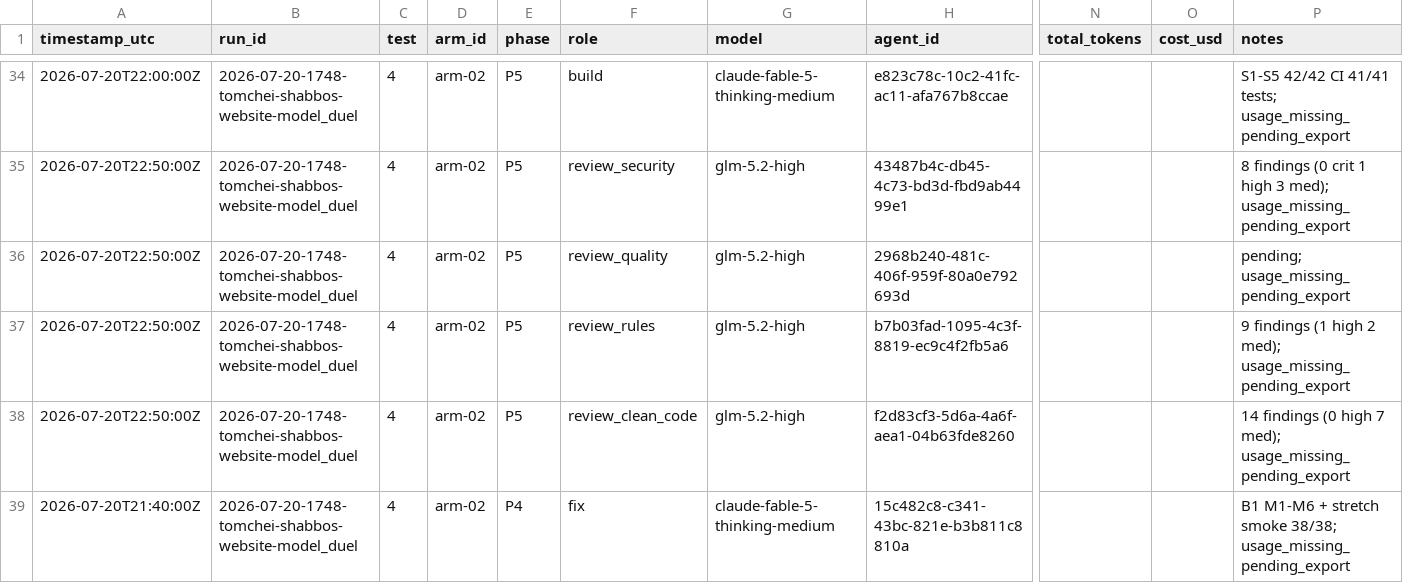
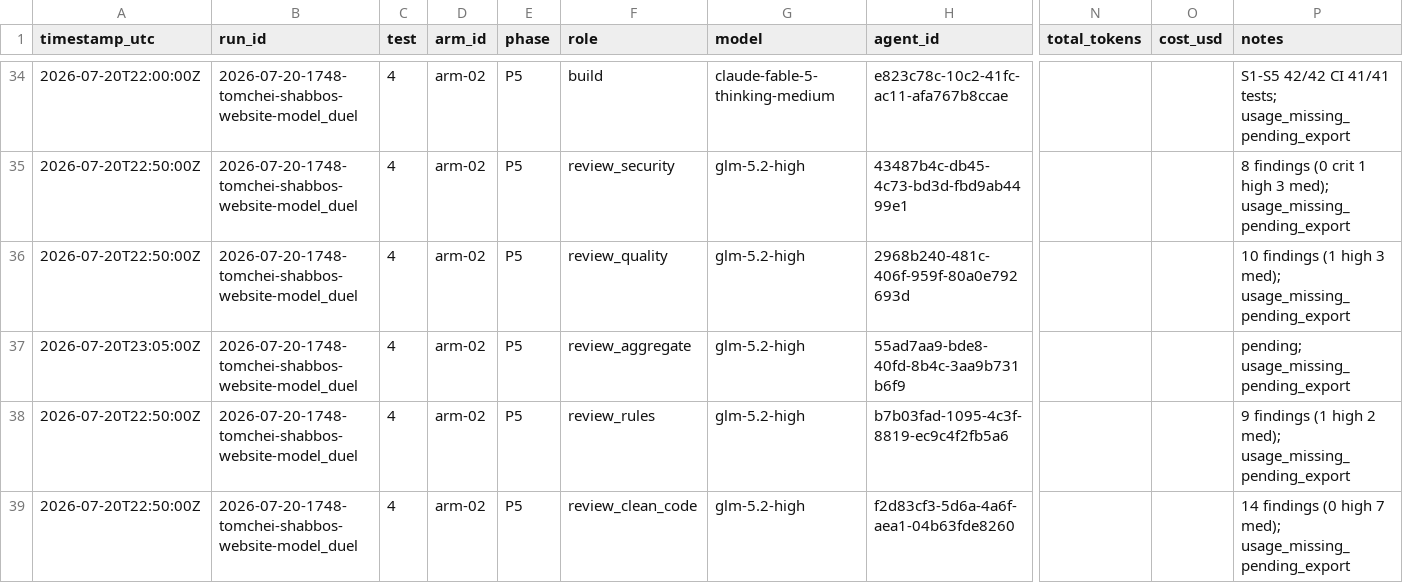
Before and after one commit to mennyg19-cmyk/master-model-duel, a CSV file: runs/2026-07-20-1748-tomchei-shabbos-website-model_duel/results/COST-LEDGER.csv, drawn as a sheet; only a part is shown, gaps mark what is left out; the shorter side is filled out with more unchanged rows; rows hold the shown columns only; the diff names each change by its address in the sheet, - before the commit and + after, or states it on an @@ line.

Commit message:
Complete arm-02 P5 review panel; spawn aggregate.
Quality review: 10 findings (1 high). All four specialists on disk; aggregate reviewer started.

```diff
--- a/runs/2026-07-20-1748-tomchei-shabbos-website-model_duel/results/COST-LEDGER.csv
+++ b/runs/2026-07-20-1748-tomchei-shabbos-website-model_duel/results/COST-LEDGER.csv
-P36 (notes): pending; usage_missing_pending_export
+P36 (notes): 10 findings (1 high 3 med); usage_missing_pending_export
+row 37: 2026-07-20T23:05:00Z | 2026-07-20-1748-tomchei-shabbos-website-model_duel | 4 | arm-02 | P5 | review_aggregate | glm-5.2-high | 55ad7aa9-bde8-40fd-8b4c-3aa9b731b6f9 |  |  | pending; usage_missing_pending_export
```
Also changed, not shown: 2 other files.
